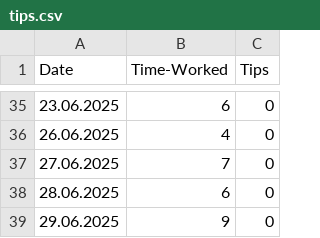
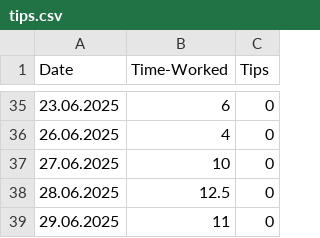
Before and after one commit to FriedUnique/TINIT-Tips, a CSV file: tips.csv, drawn as a sheet; only a part is shown, gaps mark what is left out.

Commit message:
Update tips.csv

```diff
--- a/tips.csv
+++ b/tips.csv
@@ -36,4 +36,4 @@ Date,Time-Worked,Tips
 26.06.2025,4,0
-27.06.2025,7,0
-28.06.2025,6,0
-29.06.2025,9,0
+27.06.2025,10,0
+28.06.2025,12.5,0
+29.06.2025,11,0
```
